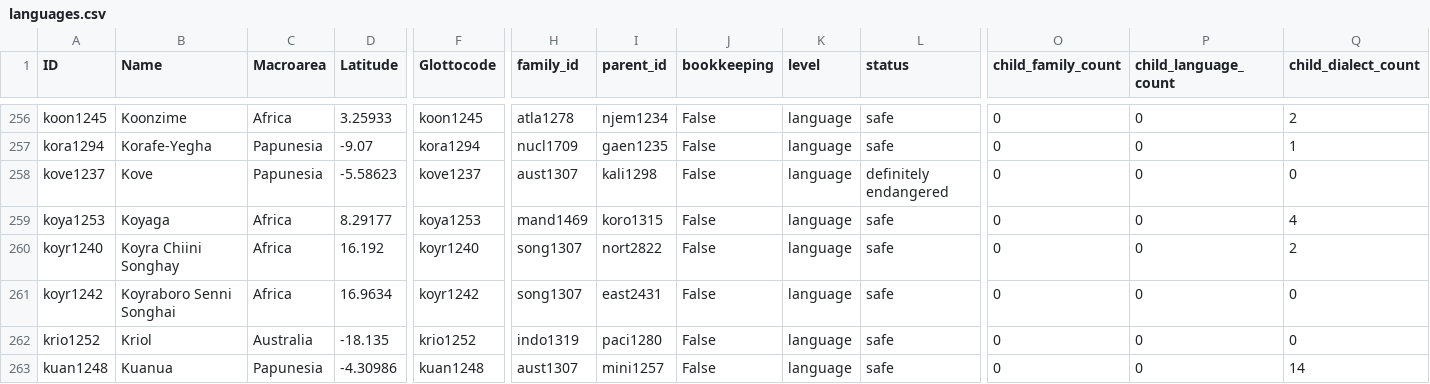
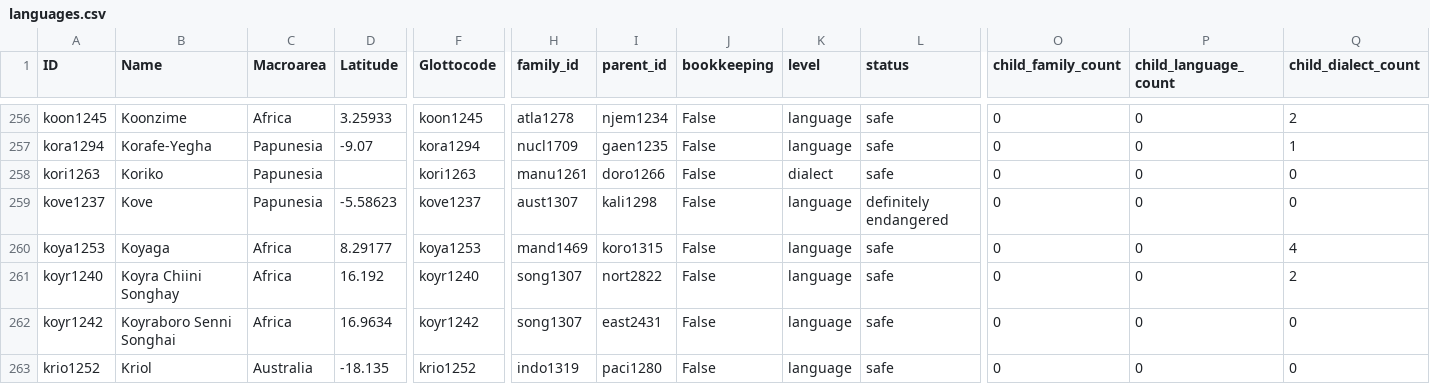
Before and after one commit to J22Melody/SegBo, a CSV file: cldf/languages.csv, drawn as a sheet; only a part is shown, gaps mark what is left out; the shorter side is filled out with more unchanged rows; rows hold the shown columns only; the diff names each change by its address in the sheet, - before the commit and + after, or states it on an @@ line.

Commit message:
update to latest segbo raw data

```diff
--- a/cldf/languages.csv
+++ b/cldf/languages.csv
+row 258: kori1263 | Koriko | Papunesia |  | kori1263 | manu1261 | doro1266 | False | dialect | safe | 0 | 0 | 0
```
Also changed, not shown: cldf/contributions.csv, cldf/parameters.csv, 5 other files.
